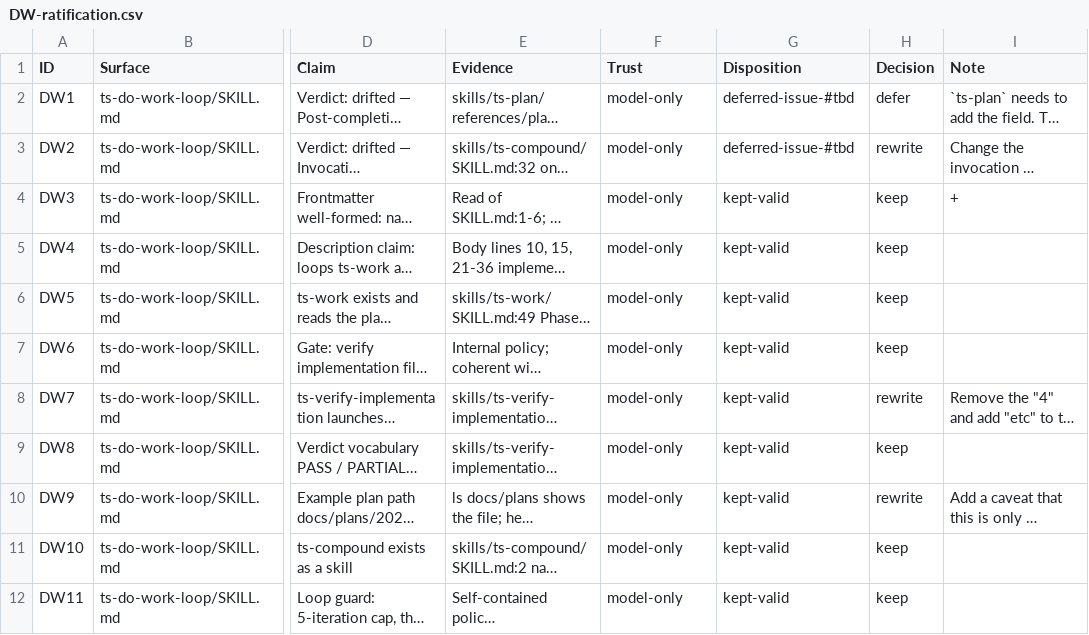
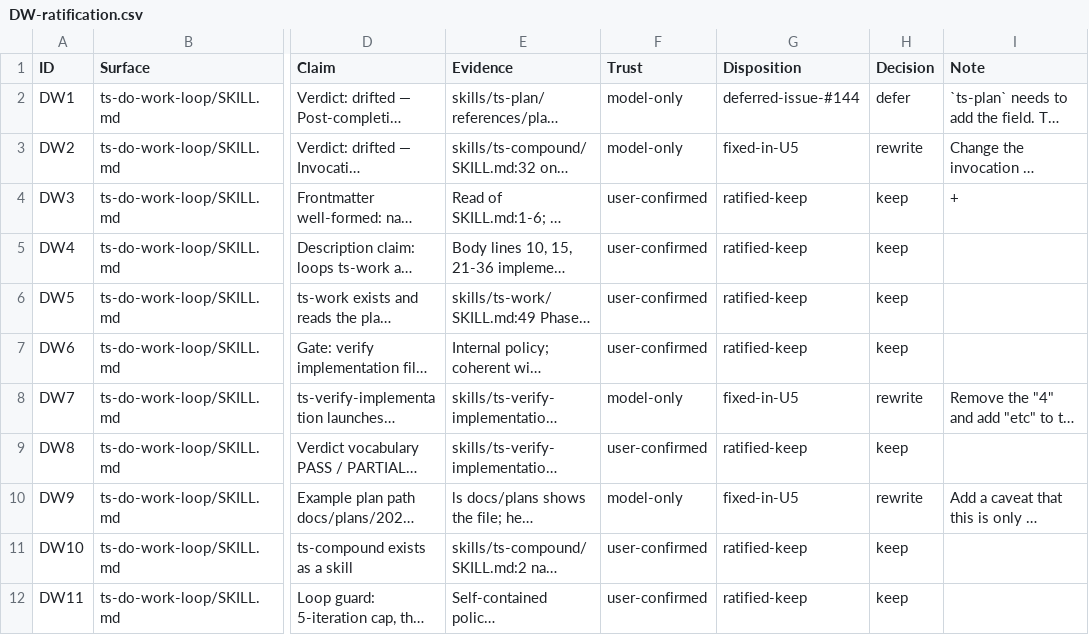
Before and after one commit to Taegost/taegosts-skills, a CSV file: resources/doc-ratification/2026-10-08/DW-ratification.csv, drawn as a sheet; only a part is shown, gaps mark what is left out; long unchanged cells end in …; the diff names each change by its address in the sheet, - before the commit and + after, or states it on an @@ line.

```diff
--- a/resources/doc-ratification/2026-10-08/DW-ratification.csv
+++ b/resources/doc-ratification/2026-10-08/DW-ratification.csv
-G2 (Disposition): deferred-issue-#tbd
+G2 (Disposition): deferred-issue-#144
-G3 (Disposition): deferred-issue-#tbd
+G3 (Disposition): fixed-in-U5
-F4:F7 (Trust): model-only
+F4:F7 (Trust): user-confirmed
-G4:G7 (Disposition): kept-valid
+G4:G7 (Disposition): ratified-keep
-G8 (Disposition): kept-valid
+G8 (Disposition): fixed-in-U5
-F9 (Trust): model-only
+F9 (Trust): user-confirmed
-G9 (Disposition): kept-valid
+G9 (Disposition): ratified-keep
-G10 (Disposition): kept-valid
+G10 (Disposition): fixed-in-U5
-F11:F12 (Trust): model-only
+F11:F12 (Trust): user-confirmed
-G11:G12 (Disposition): kept-valid
+G11:G12 (Disposition): ratified-keep
```
Also changed, not shown: resources/doc-ratification/issue-registry.csv, 1 other file.
